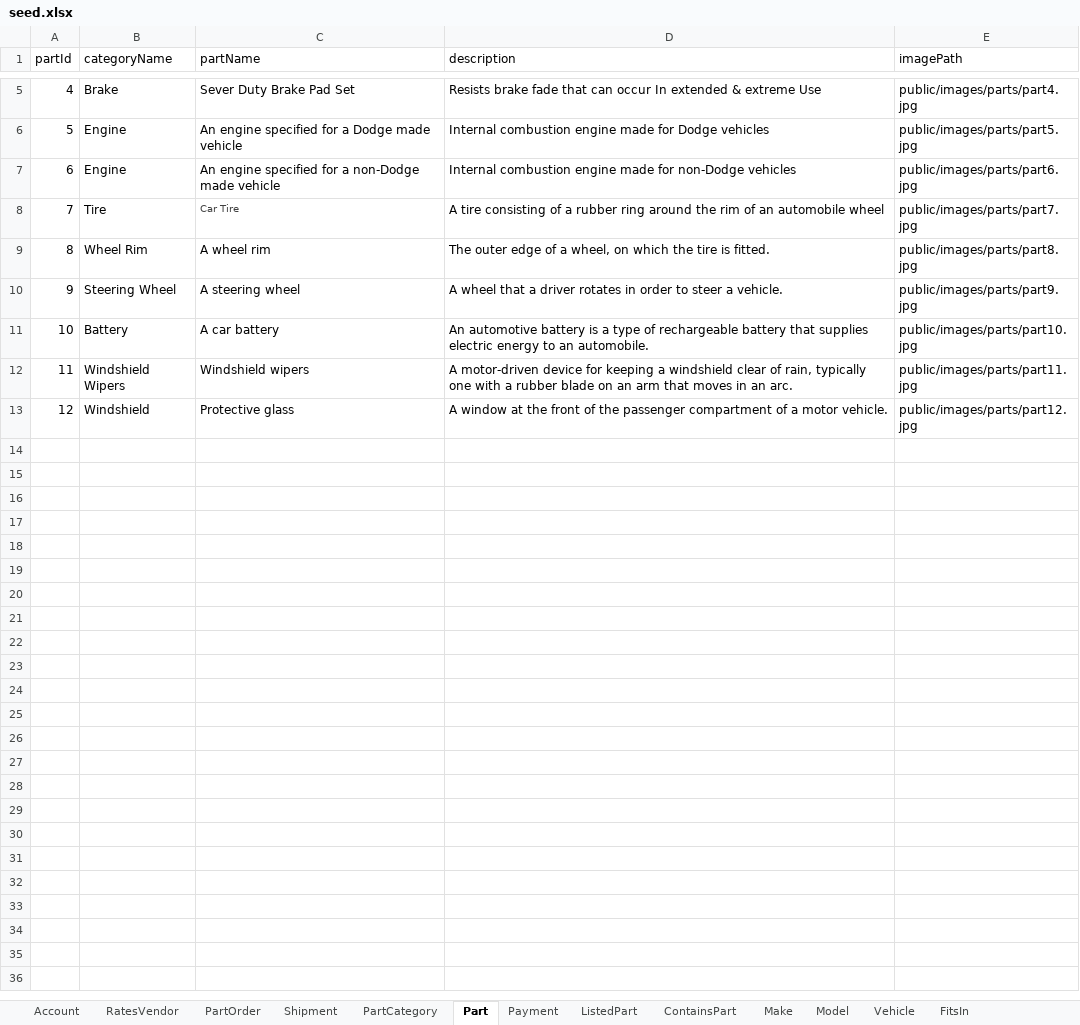
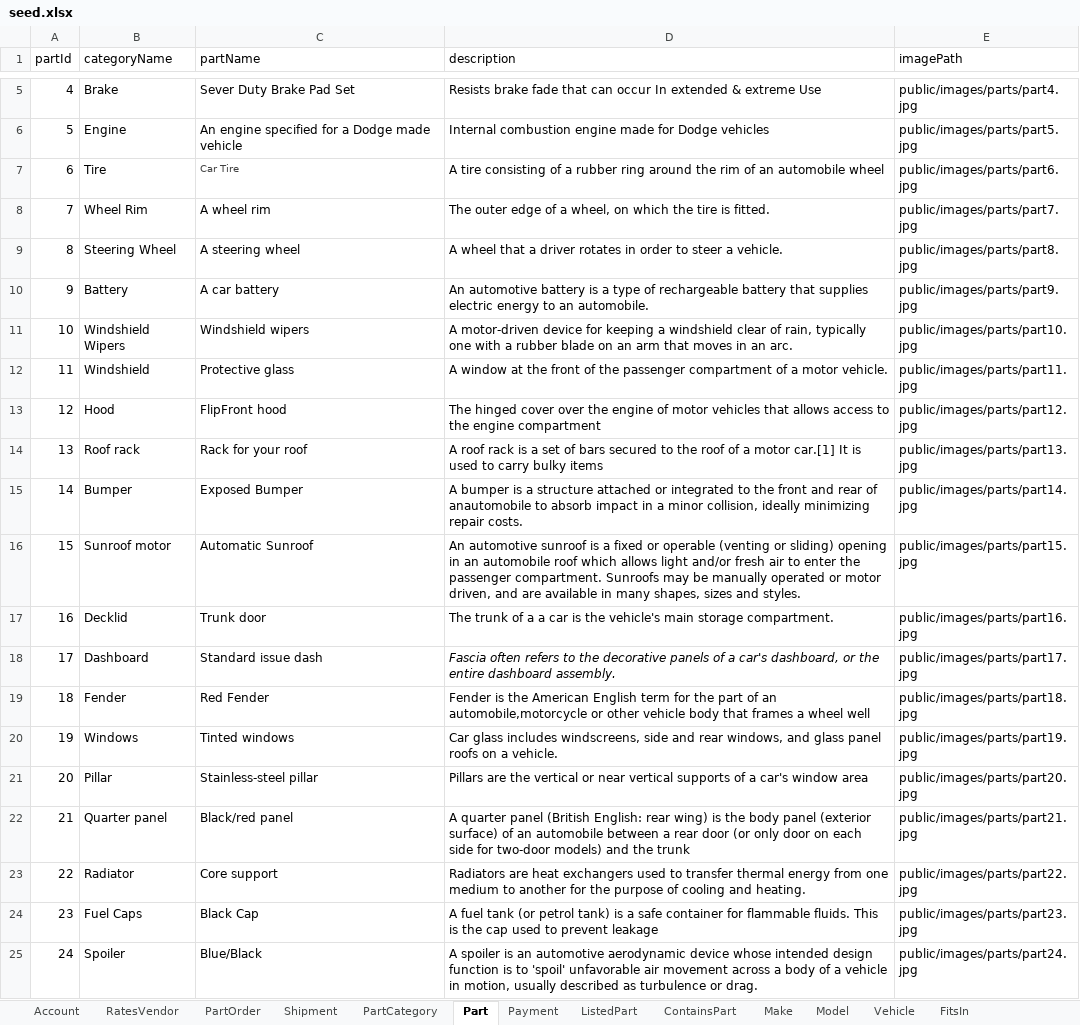
Before and after one commit to swm93/everything-roadster, an Excel workbook: src/data/seed.xlsx, sheet Part, drawn as a sheet; only a part is shown, gaps mark what is left out; values as stored, in another font and other column widths than the file's, no borders; removed rows and columns are numbered as before the commit, all else as after; the diff names each change by its address in the sheet, - before the commit and + after, or states it on an @@ line.

```diff
--- a/src/data/seed.xlsx (sheet Part)
+++ b/src/data/seed.xlsx (sheet Part)
-row 7: 6 | Engine | An engine specified for a non-Dodge made vehicle | Internal combustion engine made for non-Dodge vehicles | public/images/parts/part6.jpg
@@ column A (partId) renumbered between rows 7 and 12 @@
-E7 (imagePath): public/images/parts/part7.jpg
+E7 (imagePath): public/images/parts/part6.jpg
-E8 (imagePath): public/images/parts/part8.jpg
+E8 (imagePath): public/images/parts/part7.jpg
-E9 (imagePath): public/images/parts/part9.jpg
+E9 (imagePath): public/images/parts/part8.jpg
-E10 (imagePath): public/images/parts/part10.jpg
+E10 (imagePath): public/images/parts/part9.jpg
-E11 (imagePath): public/images/parts/part11.jpg
+E11 (imagePath): public/images/parts/part10.jpg
-E12 (imagePath): public/images/parts/part12.jpg
+E12 (imagePath): public/images/parts/part11.jpg
+row 13: 12 | Hood | FlipFront hood | The hinged cover over the engine of motor vehicles that allows access to the engine compartment | public/images/parts/part12.jpg
+row 14: 13 | Roof rack | Rack for your roof | A roof rack is a set of bars secured to the roof of a motor car.[1] It is used to carry bulky items | public/images/parts/part13.jpg
+row 15: 14 | Bumper | Exposed Bumper | A bumper is a structure attached or integrated to the front and rear of anautomobile to absorb impact in a minor collision, ideally minimizing repair costs. | public/images/parts/part14.jpg
+row 16: 15 | Sunroof motor | Automatic Sunroof | An automotive sunroof is a fixed or operable (venting or sliding) opening in an automobile roof which allows light and/or fresh air to enter the passenger compartment. Sunroofs may be manually operated or motor driven, and are available in many shapes, sizes and styles. | public/images/parts/part15.jpg
+row 17: 16 | Decklid | Trunk door | The trunk of a a car is the vehicle's main storage compartment. | public/images/parts/part16.jpg
+row 18: 17 | Dashboard | Standard issue dash | Fascia often refers to the decorative panels of a car's dashboard, or the entire dashboard assembly. | public/images/parts/part17.jpg
+row 19: 18 | Fender | Red Fender | Fender is the American English term for the part of an automobile,motorcycle or other vehicle body that frames a wheel well | public/images/parts/part18.jpg
+row 20: 19 | Windows | Tinted windows | Car glass includes windscreens, side and rear windows, and glass panel roofs on a vehicle. | public/images/parts/part19.jpg
+row 21: 20 | Pillar | Stainless-steel pillar | Pillars are the vertical or near vertical supports of a car's window area | public/images/parts/part20.jpg
+row 22: 21 | Quarter panel | Black/red panel | A quarter panel (British English: rear wing) is the body panel (exterior surface) of an automobile between a rear door (or only door on each side for two-door models) and the trunk | public/images/parts/part21.jpg
+row 23: 22 | Radiator | Core support | Radiators are heat exchangers used to transfer thermal energy from one medium to another for the purpose of cooling and heating. | public/images/parts/part22.jpg
+row 24: 23 | Fuel Caps | Black Cap | A fuel tank (or petrol tank) is a safe container for flammable fluids. This is the cap used to prevent leakage | public/images/parts/part23.jpg
+row 25: 24 | Spoiler | Blue/Black | A spoiler is an automotive aerodynamic device whose intended design function is to 'spoil' unfavorable air movement across a body of a vehicle in motion, usually described as turbulence or drag. | public/images/parts/part24.jpg
```
Also changed, not shown: sheet FitsIn, sheet Vehicle, sheet Model, sheet ListedPart, sheet RatesVendor, sheet Make, 3 more sheets, 7 other files.
